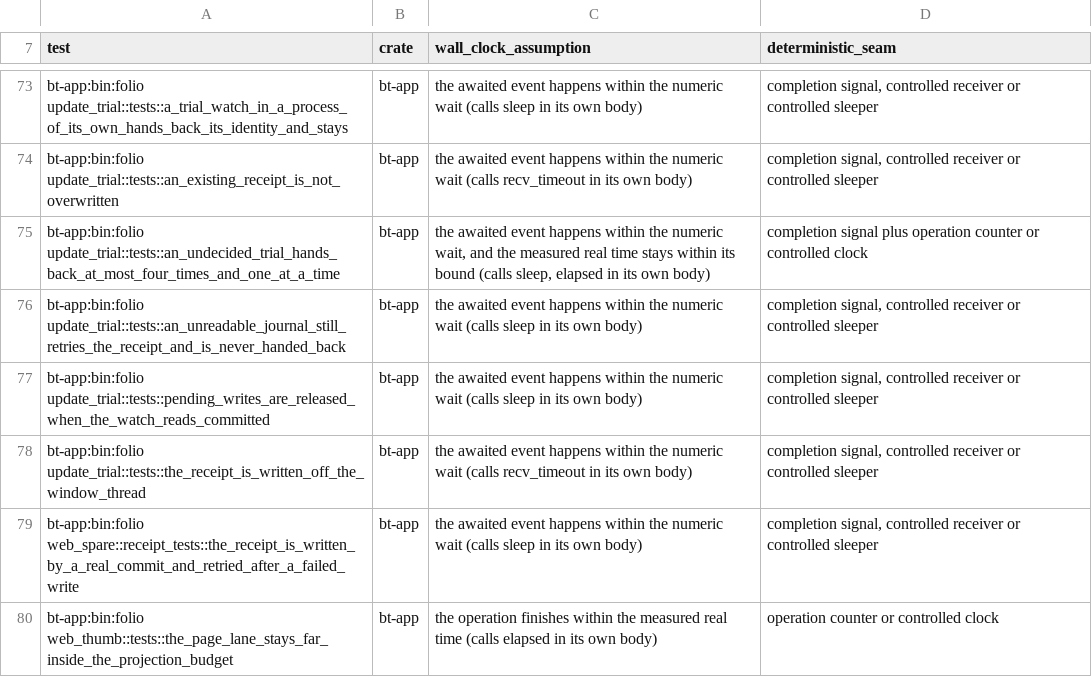
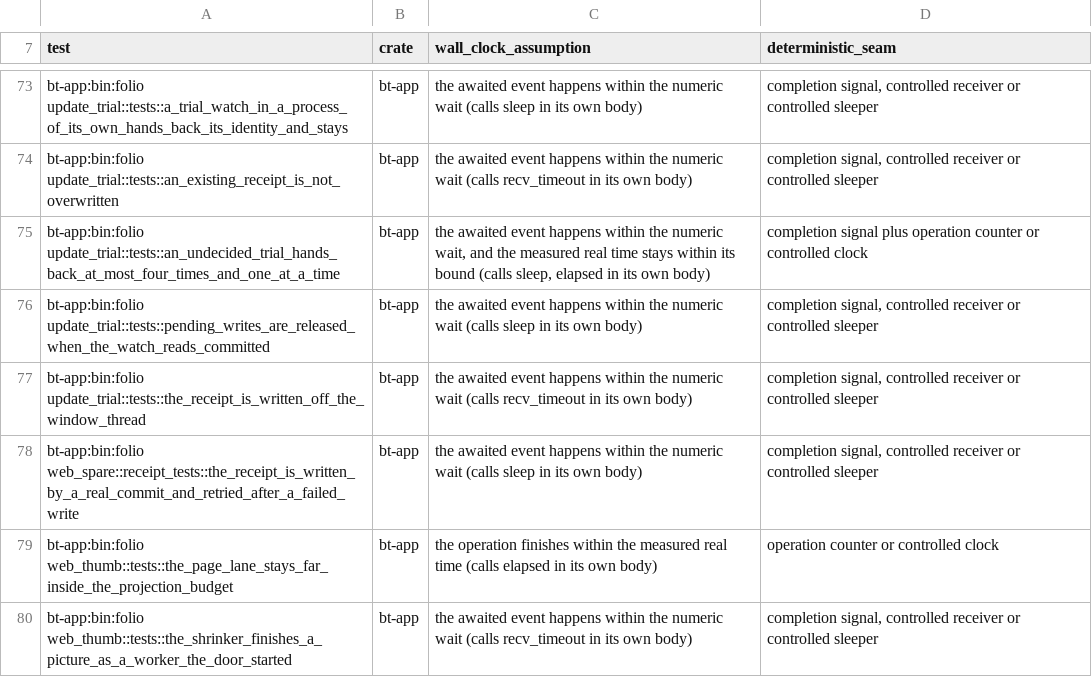
Before and after one commit to lulu-loopp/folio-terminal, a TSV file: docs/plans/TIMING-BOUND-TESTS.tsv, drawn as a sheet; only a part is shown, gaps mark what is left out; the shorter side is filled out with more unchanged rows; the diff names each change by its address in the sheet, - before the commit and + after, or states it on an @@ line.

```diff
--- a/docs/plans/TIMING-BOUND-TESTS.tsv
+++ b/docs/plans/TIMING-BOUND-TESTS.tsv
-row 76: bt-app:bin:folio update_trial::tests::an_unreadable_journal_still_retries_the_receipt_and_is_never_handed_back | bt-app | the awaited event happens within the numeric wait (calls sleep in its own body) | completion signal, controlled receiver or controlled sleeper
```
Also changed, not shown: crates/bt-app/src/window_waits.tsv, 10 other files.
